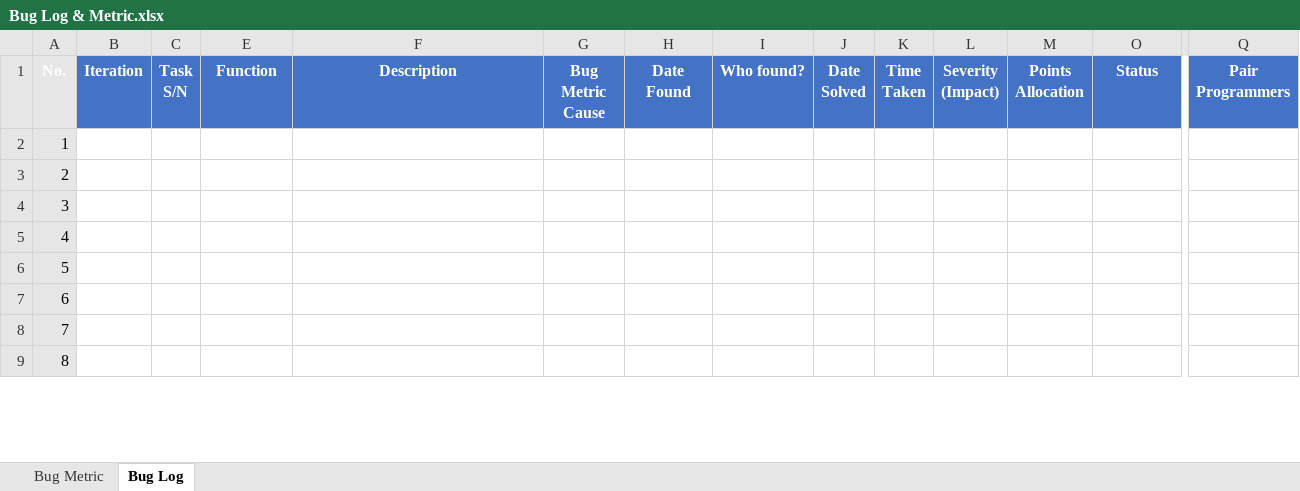
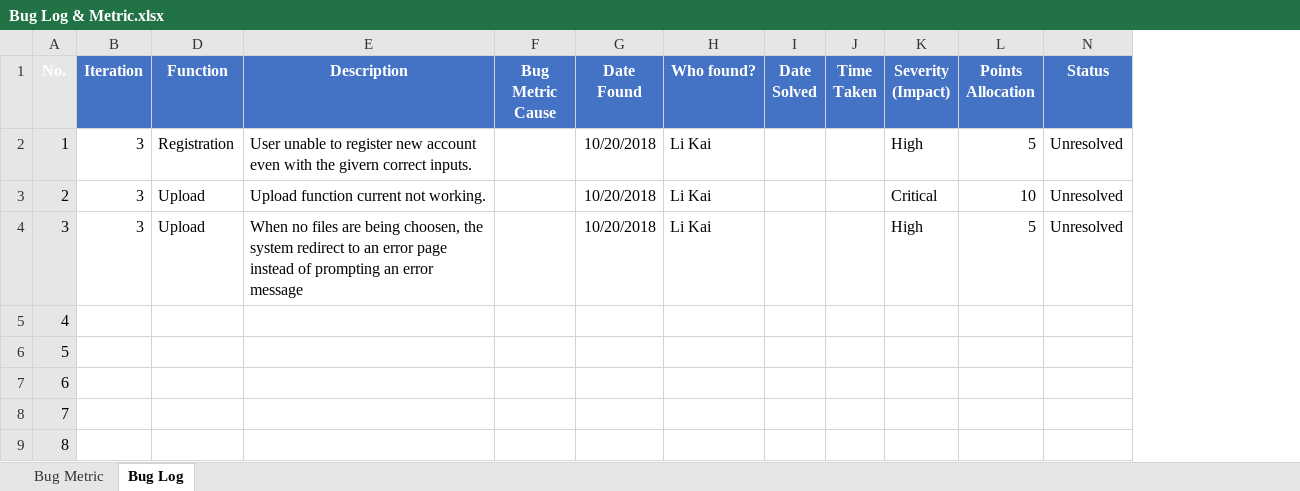
Before and after one commit to Andyayk/Beyond-Ideas, an Excel workbook: Metrics/Bug Log & Metric.xlsx, sheet Bug Log, drawn as a sheet; only a part is shown, gaps mark what is left out; values as stored, in another font and other column widths than the file's, no borders; removed rows and columns are numbered as before the commit, all else as after; the diff names each change by its address in the sheet, - before the commit and + after, or states it on an @@ line.

```diff
--- a/Metrics/Bug Log & Metric.xlsx (sheet Bug Log)
+++ b/Metrics/Bug Log & Metric.xlsx (sheet Bug Log)
@@ column C (Task S/N) hidden, empty @@
-column Q (Pair Programmers), empty
-B2:B4 (Iteration): (empty)
+B2:B4 (Iteration): 3
-D2 (Function): (empty)
+D2 (Function): Registration
-E2 (Description): (empty)
+E2 (Description): User unable to register new account even with the givern correct inputs.
-G2:G4 (Date Found): (empty)
+G2:G4 (Date Found): 10/20/2018
-H2:H4 (Who found?): (empty)
+H2:H4 (Who found?): Li Kai
-K2 (Severity (Impact)): (empty)
+K2 (Severity (Impact)): High
-L2 (Points Allocation): (empty)
+L2 (Points Allocation): 5
-N2:N4 (Status): (empty)
+N2:N4 (Status): Unresolved
-D3:D4 (Function): (empty)
+D3:D4 (Function): Upload
-E3 (Description): (empty)
+E3 (Description): Upload function current not working.
-K3 (Severity (Impact)): (empty)
+K3 (Severity (Impact)): Critical
-L3 (Points Allocation): (empty)
+L3 (Points Allocation): 10
-E4 (Description): (empty)
+E4 (Description): When no files are being choosen, the system redirect to an error page instead of prompting an error message
-K4 (Severity (Impact)): (empty)
+K4 (Severity (Impact)): High
-L4 (Points Allocation): (empty)
+L4 (Points Allocation): 5
```
Also changed, not shown: sheet Bug Metric, charts or pictures, 1 other file.
